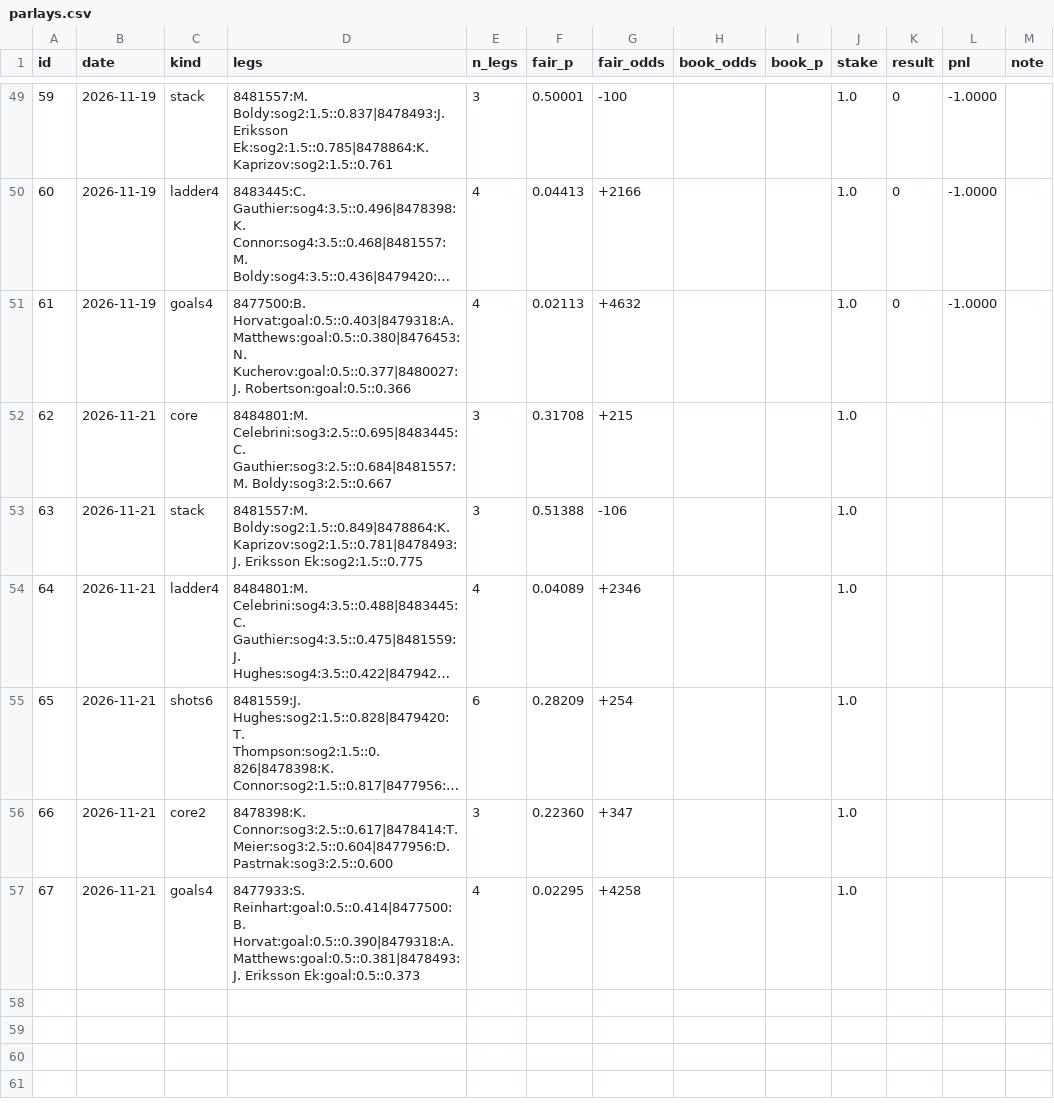
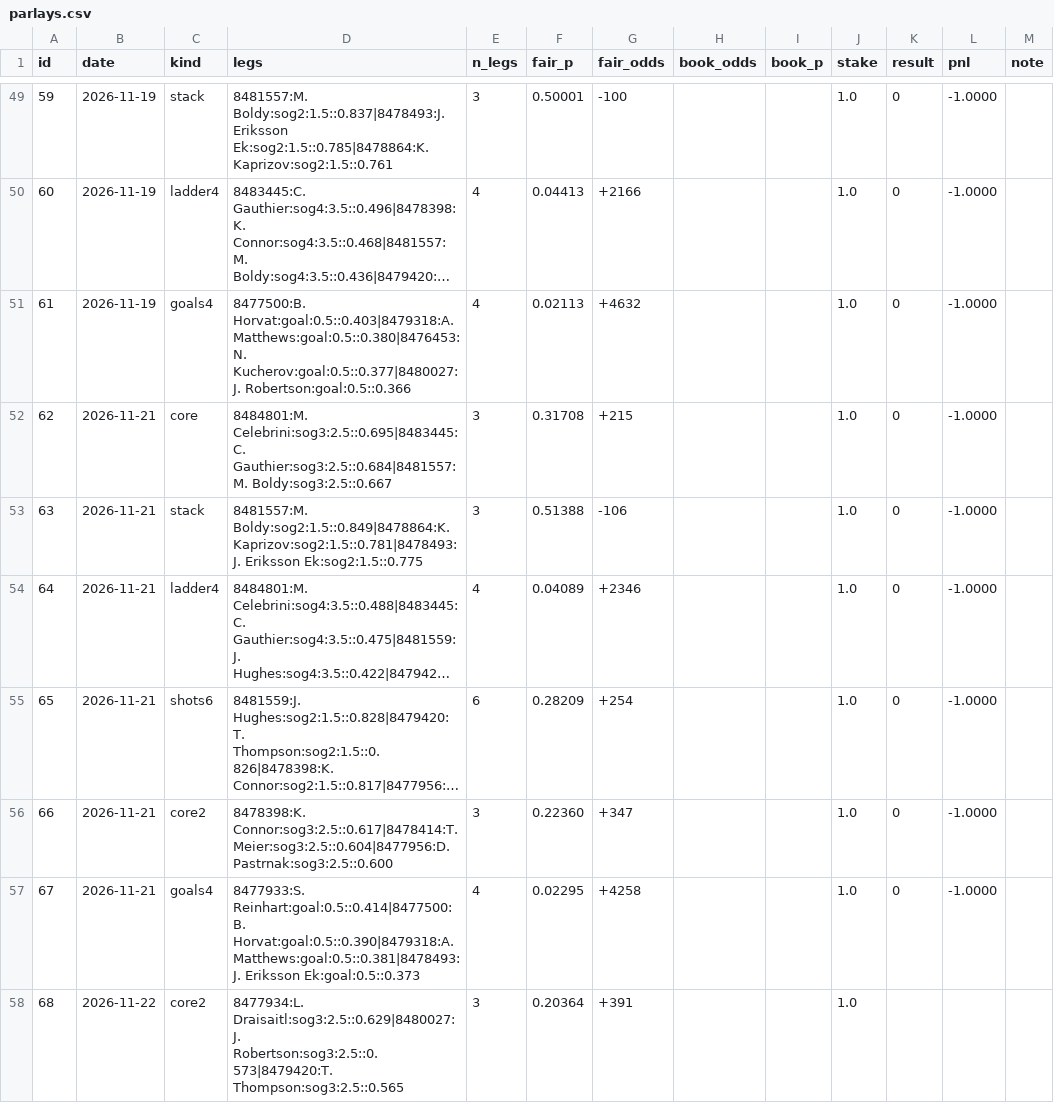
Before and after one commit to jamesjholee/the-ice, a CSV file: parlays.csv, drawn as a sheet; only a part is shown, gaps mark what is left out; long unchanged cells end in …; the diff names each change by its address in the sheet, - before the commit and + after, or states it on an @@ line.

```diff
--- a/parlays.csv
+++ b/parlays.csv
-K52:K57 (result): (empty)
+K52:K57 (result): 0
-L52:L57 (pnl): (empty)
+L52:L57 (pnl): -1.0000
+row 58: 68 | 2026-11-22 | core2 | 8477934:L. Draisaitl:sog3:2.5::0.629|8480027:J. Robertson:sog3:2.5::0.573|8479420:T. Thompson:sog3:2.5::0.565 | 3 | 0.20364 | +391 |  |  | 1.0
```
Also changed, not shown: 20 other files.
